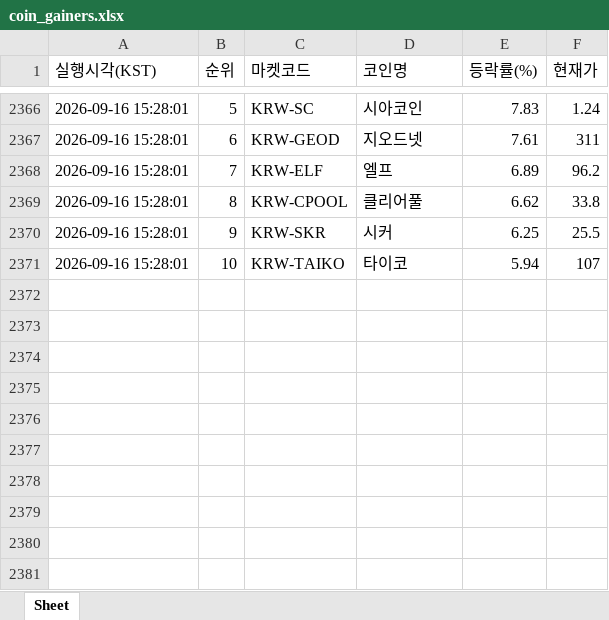
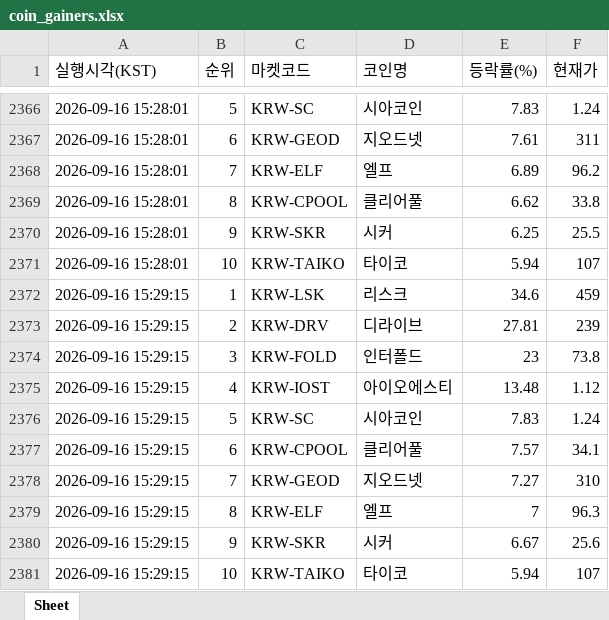
Before and after one commit to betterhwan-glitch/upbi-fire, an Excel workbook: coin_gainers.xlsx, sheet Sheet, drawn as a sheet; only a part is shown, gaps mark what is left out; values as stored, in another font and other column widths than the file's, no borders; the diff names each change by its address in the sheet, - before the commit and + after, or states it on an @@ line.

```diff
--- a/coin_gainers.xlsx (sheet Sheet)
+++ b/coin_gainers.xlsx (sheet Sheet)
+row 2372: 2026-09-16 15:29:15 | 1 | KRW-LSK | 리스크 | 34.6 | 459
+row 2373: 2026-09-16 15:29:15 | 2 | KRW-DRV | 디라이브 | 27.81 | 239
+row 2374: 2026-09-16 15:29:15 | 3 | KRW-FOLD | 인터폴드 | 23 | 73.8
+row 2375: 2026-09-16 15:29:15 | 4 | KRW-IOST | 아이오에스티 | 13.48 | 1.12
+row 2376: 2026-09-16 15:29:15 | 5 | KRW-SC | 시아코인 | 7.83 | 1.24
+row 2377: 2026-09-16 15:29:15 | 6 | KRW-CPOOL | 클리어풀 | 7.57 | 34.1
+row 2378: 2026-09-16 15:29:15 | 7 | KRW-GEOD | 지오드넷 | 7.27 | 310
+row 2379: 2026-09-16 15:29:15 | 8 | KRW-ELF | 엘프 | 7 | 96.3
+row 2380: 2026-09-16 15:29:15 | 9 | KRW-SKR | 시커 | 6.67 | 25.6
+row 2381: 2026-09-16 15:29:15 | 10 | KRW-TAIKO | 타이코 | 5.94 | 107
```
